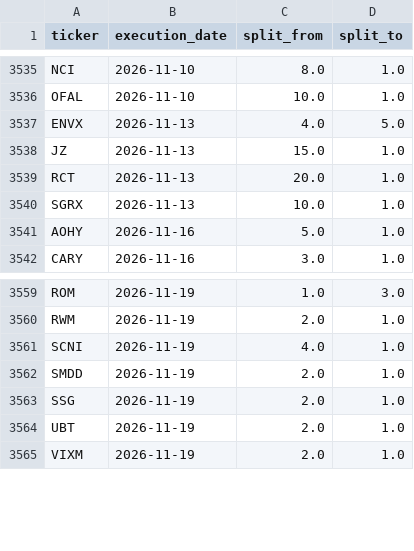
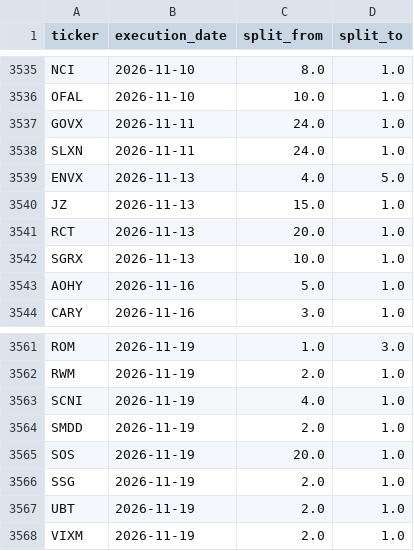
Before and after one commit to az123-stack/breadth-monitor, a CSV file: data/splits.csv, drawn as a sheet; only a part is shown, gaps mark what is left out.

```diff
--- a/data/splits.csv
+++ b/data/splits.csv
@@ -3536,2 +3536,4 @@ NCI,2026-11-10,8.0,1.0
 OFAL,2026-11-10,10.0,1.0
+GOVX,2026-11-11,24.0,1.0
+SLXN,2026-11-11,24.0,1.0
 ENVX,2026-11-13,4.0,5.0
@@ -3562,2 +3564,3 @@ SCNI,2026-11-19,4.0,1.0
 SMDD,2026-11-19,2.0,1.0
+SOS,2026-11-19,20.0,1.0
 SSG,2026-11-19,2.0,1.0
```
Also changed, not shown: 5 other files.
